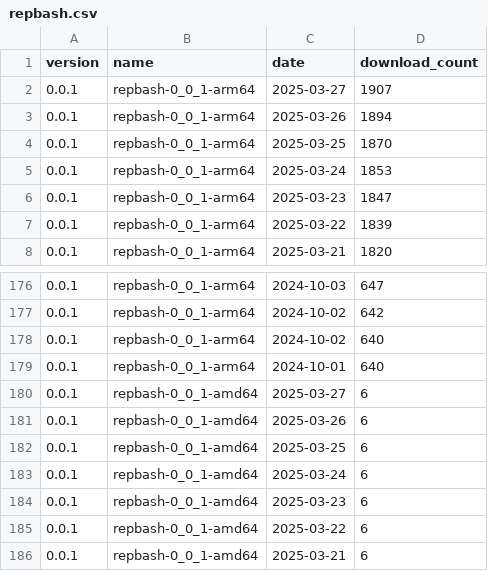
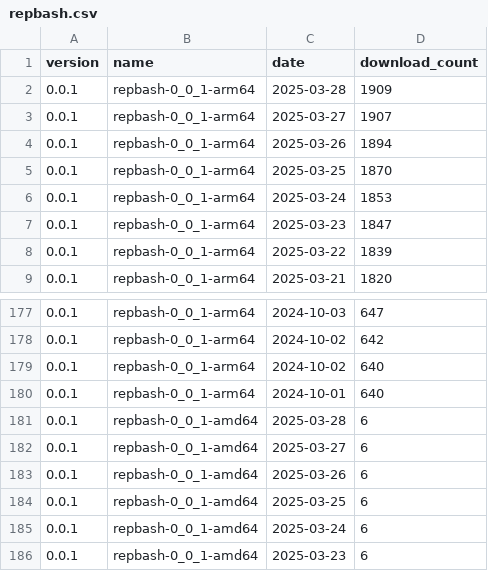
Before and after one commit to puutaro/CommandClick, a CSV file: statistics/download_count/repbash.csv, drawn as a sheet; only a part is shown, gaps mark what is left out; the shorter side is filled out with more unchanged rows.

```diff
--- a/statistics/download_count/repbash.csv
+++ b/statistics/download_count/repbash.csv
@@ -1,2 +1,3 @@
 version,name,date,download_count
+0.0.1,repbash-0_0_1-arm64,2025-03-28,1909
 0.0.1,repbash-0_0_1-arm64,2025-03-27,1907
@@ -179,2 +180,3 @@ version,name,date,download_count
 0.0.1,repbash-0_0_1-arm64,2024-10-01,640
+0.0.1,repbash-0_0_1-amd64,2025-03-28,6
 0.0.1,repbash-0_0_1-amd64,2025-03-27,6
```
Also changed, not shown: statistics/download_count/CommandClick-Linux.csv, statistics/download_count/CommandClick.csv, 2 other files.
